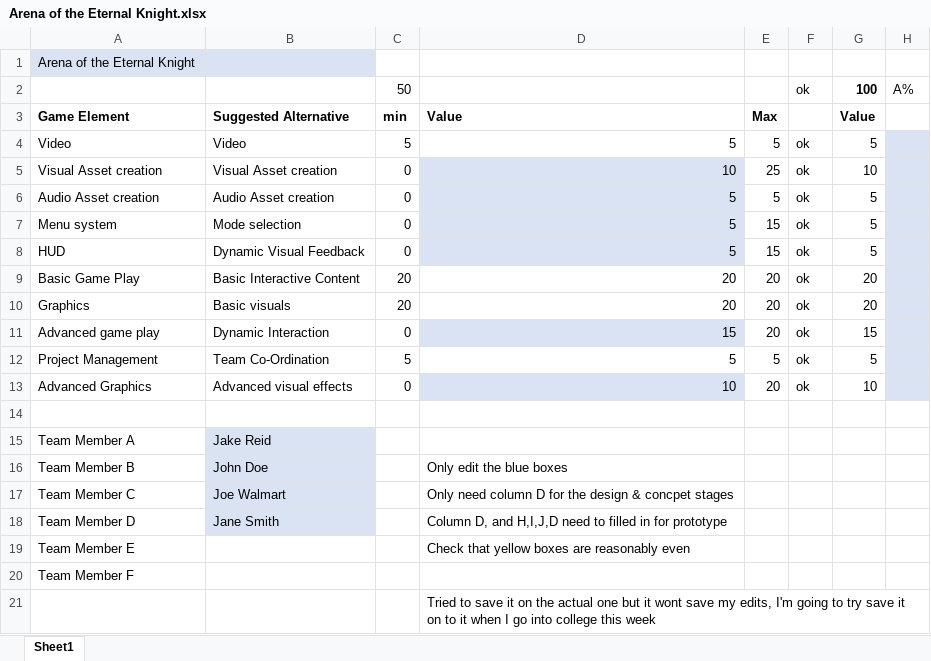
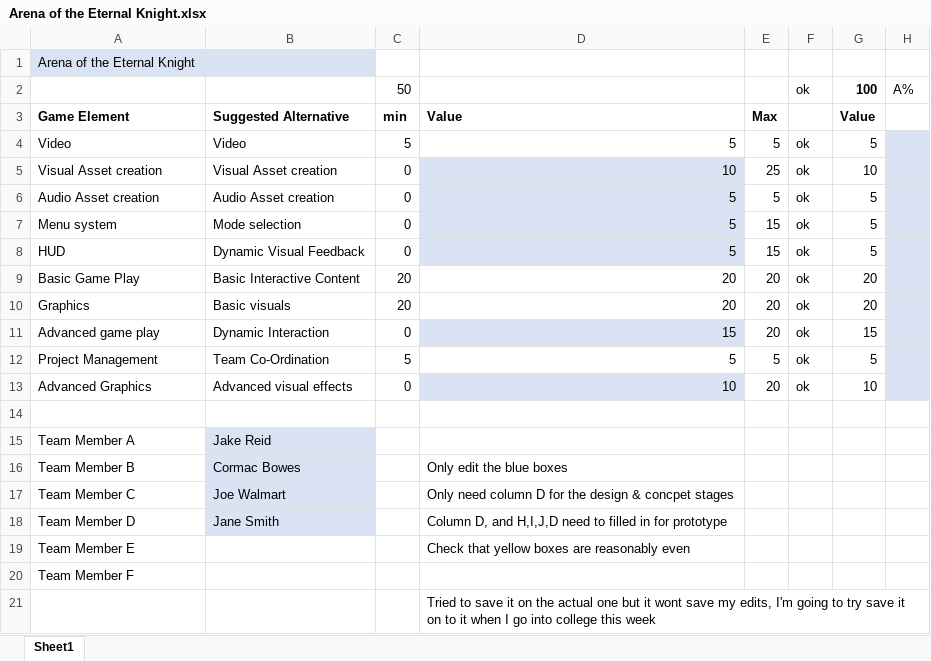
Before and after one commit to PeterLowe/concept25-JakeReid22, an Excel workbook: Arena of the Eternal Knight.xlsx, sheet Sheet1, drawn as a sheet; only a part is shown; values as stored, in another font and other column widths than the file's, no borders; the diff names each change by its address in the sheet, - before the commit and + after, or states it on an @@ line.

```diff
--- a/Arena of the Eternal Knight.xlsx (sheet Sheet1)
+++ b/Arena of the Eternal Knight.xlsx (sheet Sheet1)
-B16: John Doe
+B16: Cormac Bowes
```
Also changed, not shown: 1 other file.
